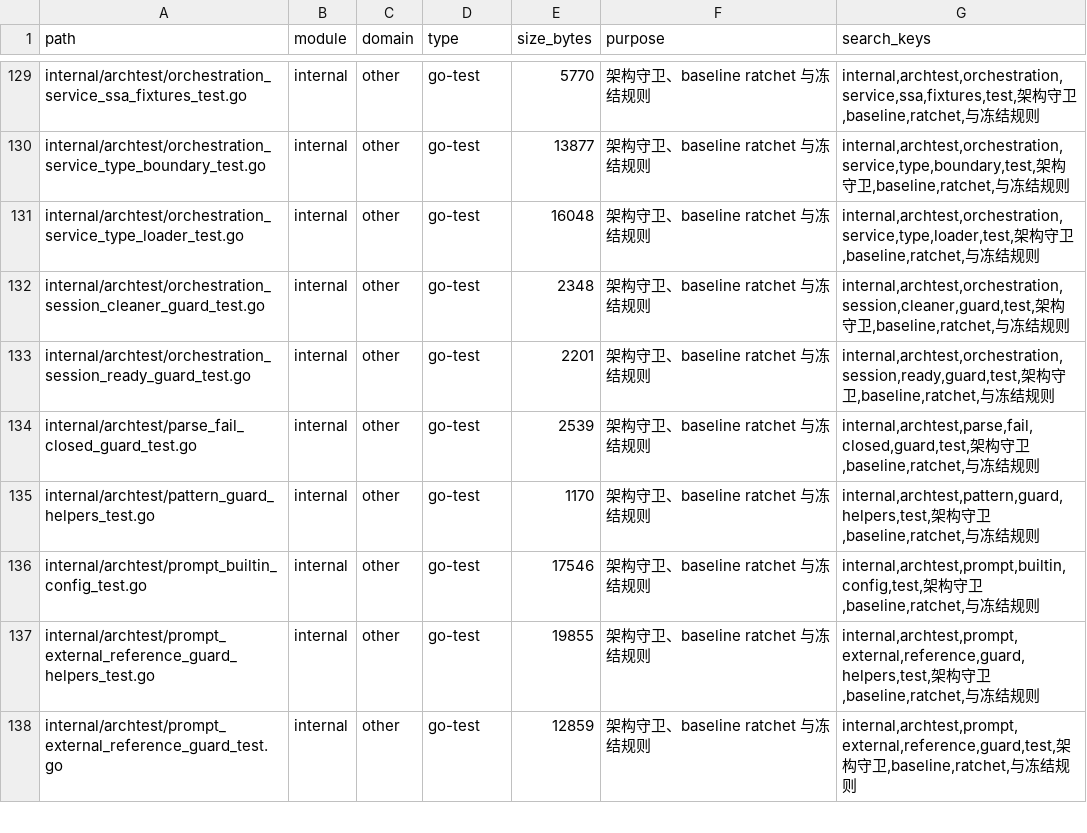
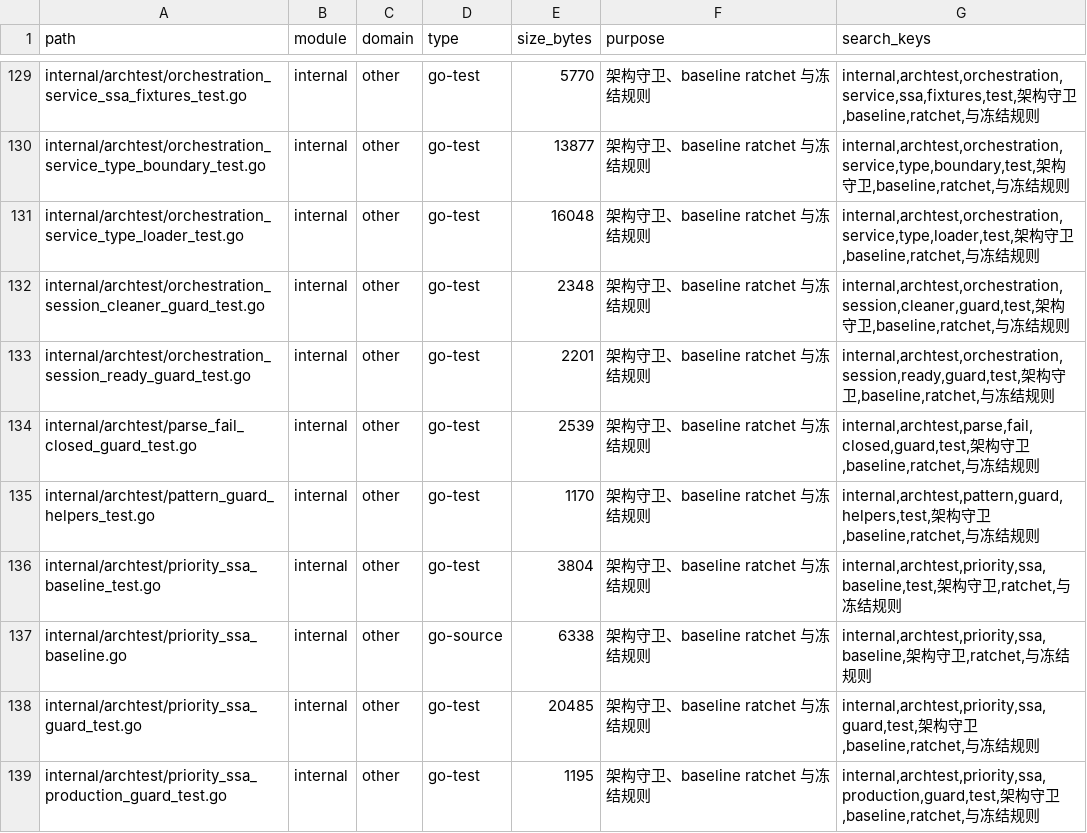
Before and after one commit to lihah111222333-cloud/Super-Dolphin-Agent-Cockpit, a TSV file: docs/doc/codemap/project-map/index/other.tsv, drawn as a sheet; only a part is shown, gaps mark what is left out; the shorter side is filled out with more unchanged rows; the diff covers the shown part only.

Commit message:
guard: 统一 archtest 冻结基线

```diff
--- a/docs/doc/codemap/project-map/index/other.tsv
+++ b/docs/doc/codemap/project-map/index/other.tsv
@@ -135 +135,5 @@ internal/archtest/parse_fail_closed_guard_test.go	internal	other	go-test	2539
 internal/archtest/pattern_guard_helpers_test.go	internal	other	go-test	1170	架构守卫、baseline ratchet 与冻结规则	internal,archtest,pattern,guard,helpers,test,架构守卫,baseline,ratchet,与冻结规则
+internal/archtest/priority_ssa_baseline_test.go	internal	other	go-test	3804	架构守卫、baseline ratchet 与冻结规则	internal,archtest,priority,ssa,baseline,test,架构守卫,ratchet,与冻结规则
+internal/archtest/priority_ssa_baseline.go	internal	other	go-source	6338	架构守卫、baseline ratchet 与冻结规则	internal,archtest,priority,ssa,baseline,架构守卫,ratchet,与冻结规则
+internal/archtest/priority_ssa_guard_test.go	internal	other	go-test	20485	架构守卫、baseline ratchet 与冻结规则	internal,archtest,priority,ssa,guard,test,架构守卫,baseline,ratchet,与冻结规则
+internal/archtest/priority_ssa_production_guard_test.go	internal	other	go-test	1195	架构守卫、baseline ratchet 与冻结规则	internal,archtest,priority,ssa,production,guard,test,架构守卫,baseline,ratchet,与冻结规则
```
Also changed, not shown: 7 added rows, 2 removed rows and 7 edited cells elsewhere in this file, 23 other files.
